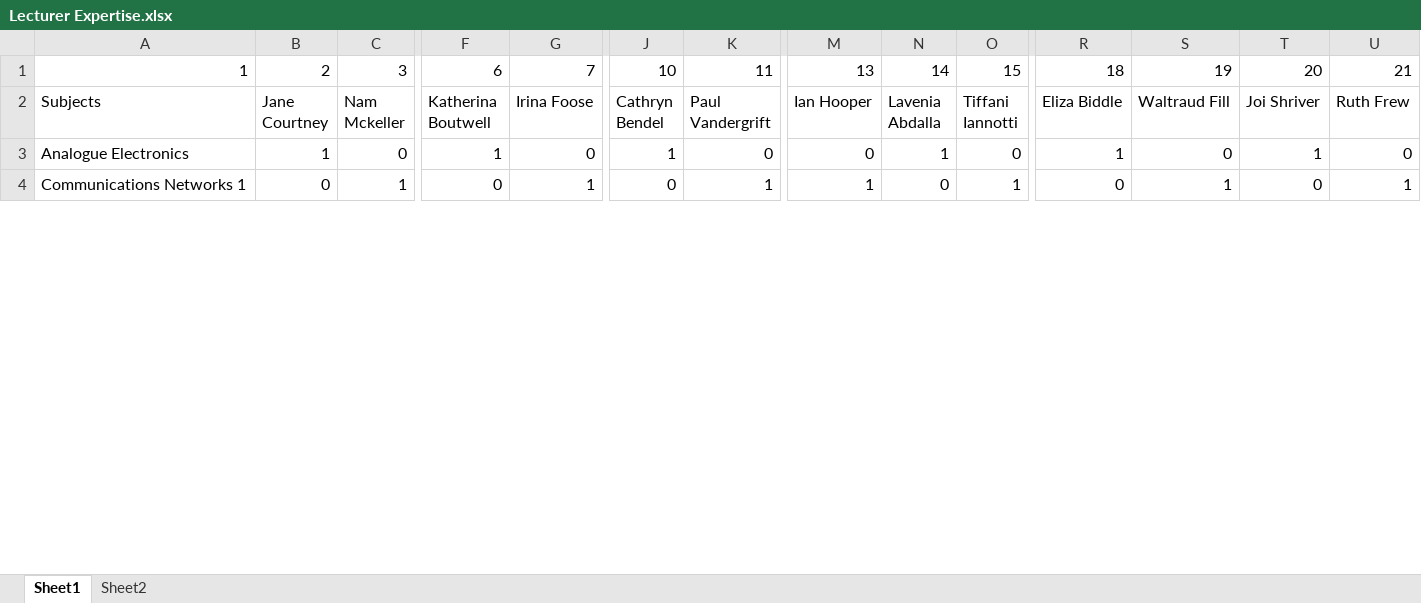
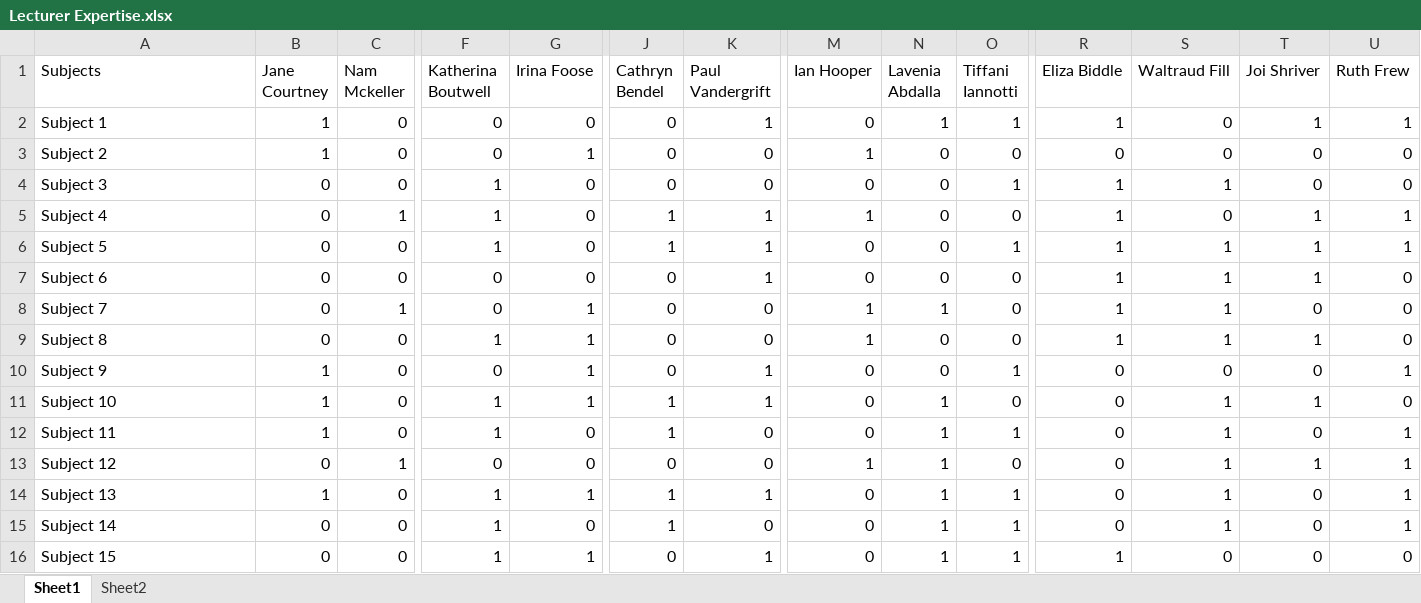
Before and after one commit to FreshestPrince/AutoTimetable, an Excel workbook: Main Code/Lecturer Expertise.xlsx, sheet Sheet1, drawn as a sheet; only a part is shown, gaps mark what is left out; values as stored, in another font and other column widths than the file's, no borders; removed rows and columns are numbered as before the commit, all else as after; rows hold the shown columns only; the diff covers the shown part only; the diff names each change by its address in the sheet, - before the commit and + after, or states it on an @@ line.

```diff
--- a/Main Code/Lecturer Expertise.xlsx (sheet Sheet1)
+++ b/Main Code/Lecturer Expertise.xlsx (sheet Sheet1)
-row 1: 1 | 2 | 3 | 6 | 7 | 10 | 11 | 13 | 14 | 15 | 18 | 19 | 20 | 21
+row 2: Subject 1 | 1 | 0 | 0 | 0 | 0 | 1 | 0 | 1 | 1 | 1 | 0 | 1 | 1
+row 3: Subject 2 | 1 | 0 | 0 | 1 | 0 | 0 | 1 | 0 | 0 | 0 | 0 | 0 | 0
+row 4: Subject 3 | 0 | 0 | 1 | 0 | 0 | 0 | 0 | 0 | 1 | 1 | 1 | 0 | 0
+row 5: Subject 4 | 0 | 1 | 1 | 0 | 1 | 1 | 1 | 0 | 0 | 1 | 0 | 1 | 1
+row 6: Subject 5 | 0 | 0 | 1 | 0 | 1 | 1 | 0 | 0 | 1 | 1 | 1 | 1 | 1
+row 7: Subject 6 | 0 | 0 | 0 | 0 | 0 | 1 | 0 | 0 | 0 | 1 | 1 | 1 | 0
+row 8: Subject 7 | 0 | 1 | 0 | 1 | 0 | 0 | 1 | 1 | 0 | 1 | 1 | 0 | 0
+row 9: Subject 8 | 0 | 0 | 1 | 1 | 0 | 0 | 1 | 0 | 0 | 1 | 1 | 1 | 0
+row 10: Subject 9 | 1 | 0 | 0 | 1 | 0 | 1 | 0 | 0 | 1 | 0 | 0 | 0 | 1
+row 11: Subject 10 | 1 | 0 | 1 | 1 | 1 | 1 | 0 | 1 | 0 | 0 | 1 | 1 | 0
-A12 (Subjects): Analogue Electronics
+A12 (Subjects): Subject 11
-O12 (Tiffani Iannotti): 0
+O12 (Tiffani Iannotti): 1
-R12 (Eliza Biddle): 1
+R12 (Eliza Biddle): 0
-S12 (Waltraud Fill): 0
+S12 (Waltraud Fill): 1
-T12 (Joi Shriver): 1
+T12 (Joi Shriver): 0
-U12 (Ruth Frew): 0
+U12 (Ruth Frew): 1
+row 13: Subject 12 | 0 | 1 | 0 | 0 | 0 | 0 | 1 | 1 | 0 | 0 | 1 | 1 | 1
+row 14: Subject 13 | 1 | 0 | 1 | 1 | 1 | 1 | 0 | 1 | 1 | 0 | 1 | 0 | 1
-A15 (Subjects): Communications Networks 1
+A15 (Subjects): Subject 14
-C15 (Nam Mckeller): 1
+C15 (Nam Mckeller): 0
-F15 (Katherina Boutwell): 0
+F15 (Katherina Boutwell): 1
-G15 (Irina Foose): 1
+G15 (Irina Foose): 0
-J15 (Cathryn Bendel): 0
+J15 (Cathryn Bendel): 1
-K15 (Paul Vandergrift): 1
+K15 (Paul Vandergrift): 0
-M15 (Ian Hooper): 1
+M15 (Ian Hooper): 0
-N15 (Lavenia Abdalla): 0
+N15 (Lavenia Abdalla): 1
+row 16: Subject 15 | 0 | 0 | 1 | 1 | 0 | 1 | 0 | 1 | 1 | 1 | 0 | 0 | 0
```
Also changed, not shown: 17 added rows, 2 removed rows and 60 edited cells elsewhere in this sheet, sheet Sheet2, Main Code/Classroom Occupancy.xlsx, Main Code/Lecture Hours.xlsx, 10 other files.
